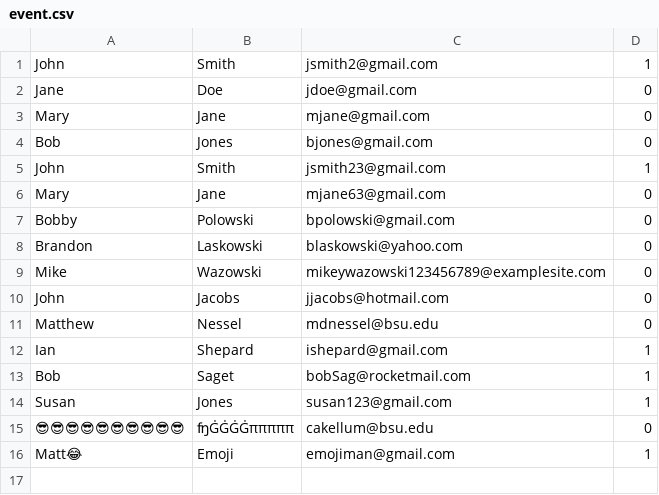
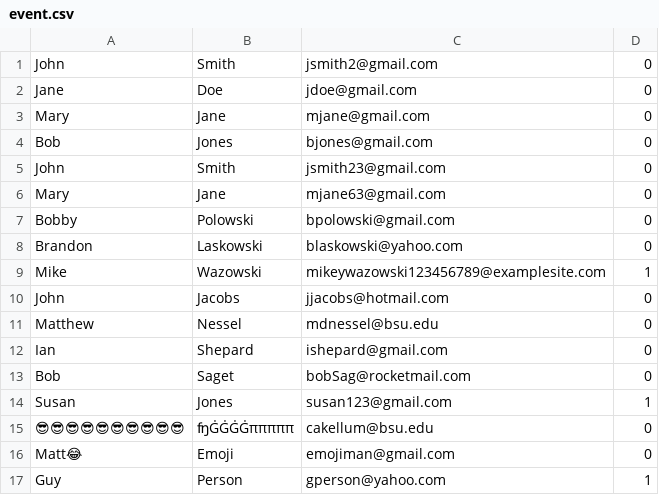
Before and after one commit to capstoneconnector/VisitorCollectionToolSourceCode, a CSV file: resources/event.csv, drawn as a sheet.

```diff
--- a/resources/event.csv
+++ b/resources/event.csv
@@ -1,2 +1,2 @@
-John,Smith,jsmith2@gmail.com,1
+John,Smith,jsmith2@gmail.com,0
 Jane,Doe,jdoe@gmail.com,0
@@ -4,3 +4,3 @@ Mary,Jane,mjane@gmail.com,0
 Bob,Jones,bjones@gmail.com,0
-John,Smith,jsmith23@gmail.com,1
+John,Smith,jsmith23@gmail.com,0
 Mary,Jane,mjane63@gmail.com,0
@@ -8,9 +8,10 @@ Bobby,Polowski,bpolowski@gmail.com,0
 Brandon,Laskowski,blaskowski@yahoo.com,0
-Mike,Wazowski,mikeywazowski123456789@examplesite.com,0
+Mike,Wazowski,mikeywazowski123456789@examplesite.com,1
 John,Jacobs,jjacobs@hotmail.com,0
 Matthew,Nessel,mdnessel@bsu.edu,0
-Ian,Shepard,ishepard@gmail.com,1
-Bob,Saget,bobSag@rocketmail.com,1
+Ian,Shepard,ishepard@gmail.com,0
+Bob,Saget,bobSag@rocketmail.com,0
 Susan,Jones,susan123@gmail.com,1
 😎😎😎😎😎😎😎😎😎😎,ʩĠĠĠĠπππππ,cakellum@bsu.edu,0
-Matt😂,Emoji,emojiman@gmail.com,1
+Matt😂,Emoji,emojiman@gmail.com,0
+Guy,Person,gperson@yahoo.com,1
```
Also changed, not shown: 7 other files.
